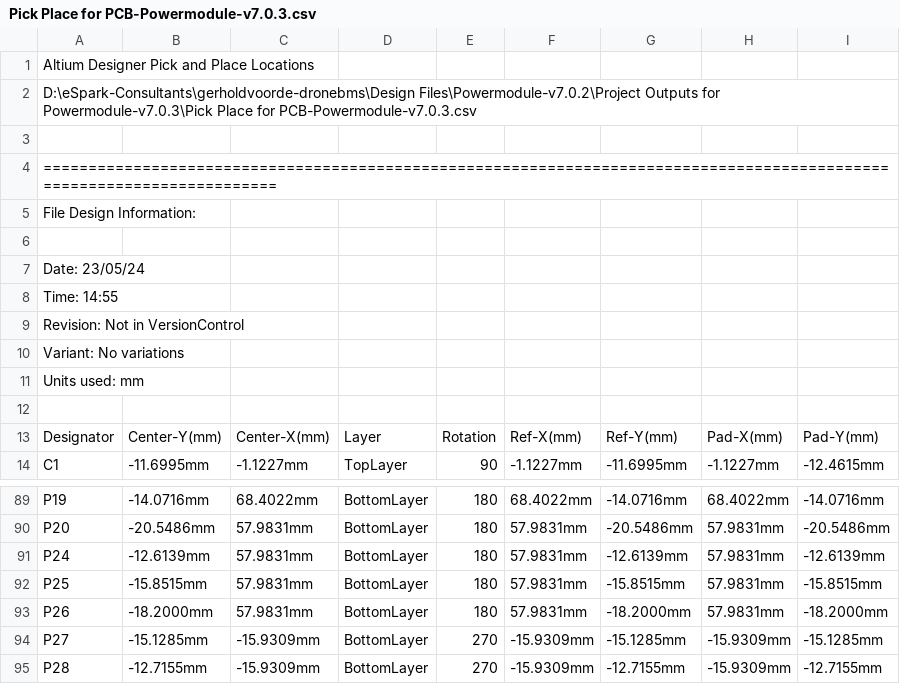
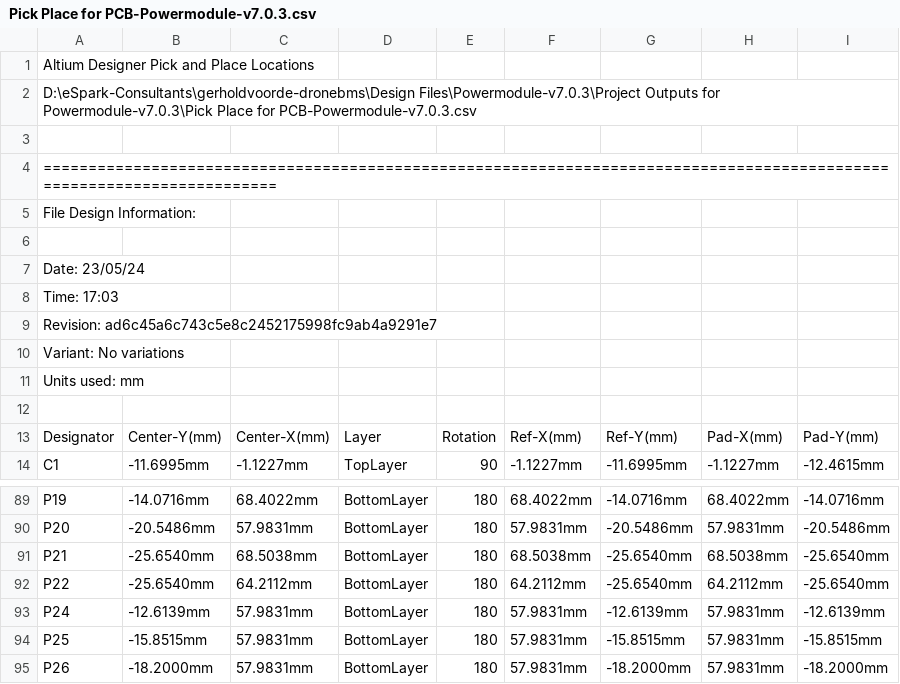
Before and after one commit to eSpark-Backup/gerholdvoorde-dronebms, a CSV file: Design Files/Powermodule-v7.0.3/Pick_n_Place/Pick Place for PCB-Powermodule-v7.0.3.csv, drawn as a sheet; only a part is shown, gaps mark what is left out; the shorter side is filled out with more unchanged rows.

```diff
--- a/Design Files/Powermodule-v7.0.3/Pick_n_Place/Pick Place for PCB-Powermodule-v7.0.3.csv
+++ b/Design Files/Powermodule-v7.0.3/Pick_n_Place/Pick Place for PCB-Powermodule-v7.0.3.csv
@@ -1,3 +1,3 @@
 Altium Designer Pick and Place Locations
-D:\eSpark-Consultants\gerholdvoorde-dronebms\Design Files\Powermodule-v7.0.2\Project Outputs for Powermodule-v7.0.3\Pick Place for PCB-Powermodule-v7.0.3.csv
+D:\eSpark-Consultants\gerholdvoorde-dronebms\Design Files\Powermodule-v7.0.3\Project Outputs for Powermodule-v7.0.3\Pick Place for PCB-Powermodule-v7.0.3.csv
 
@@ -7,4 +7,4 @@ File Design Information:
 Date:       23/05/24
-Time:       14:55
-Revision:   Not in VersionControl
+Time:       17:03
+Revision:   ad6c45a6c743c5e8c2452175998fc9ab4a9291e7
 Variant:    No variations
@@ -90,2 +90,4 @@ Units used: mm
 "P20","-20.5486mm","57.9831mm","BottomLayer","180","57.9831mm","-20.5486mm","57.9831mm","-20.5486mm"
+"P21","-25.6540mm","68.5038mm","BottomLayer","180","68.5038mm","-25.6540mm","68.5038mm","-25.6540mm"
+"P22","-25.6540mm","64.2112mm","BottomLayer","180","64.2112mm","-25.6540mm","64.2112mm","-25.6540mm"
 "P24","-12.6139mm","57.9831mm","BottomLayer","180","57.9831mm","-12.6139mm","57.9831mm","-12.6139mm"
```
Also changed, not shown: Design Files/Powermodule-v7.0.3/Pick_n_Place/Centroid.csv, 53 other files.
